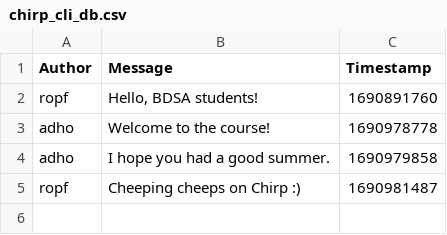
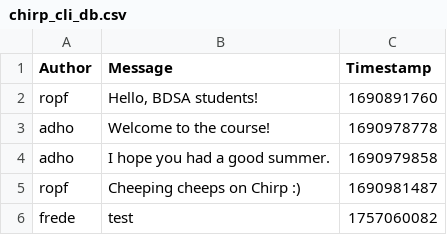
Before and after one commit to ITU-BDSA2025-GROUP8/Chirp, a CSV file: chirp_cli_db.csv, drawn as a sheet; the diff names each change by its address in the sheet, - before the commit and + after, or states it on an @@ line.

```diff
--- a/chirp_cli_db.csv
+++ b/chirp_cli_db.csv
+row 6: frede | test | 1757060082
```
Also changed, not shown: 3 other files.
